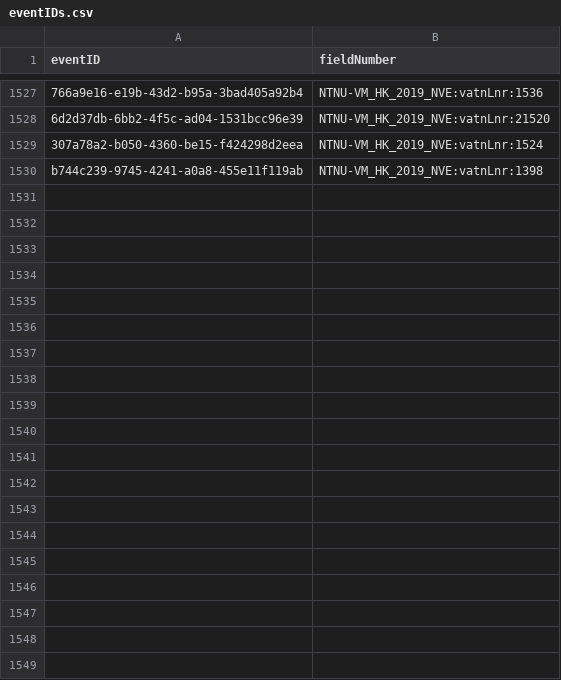
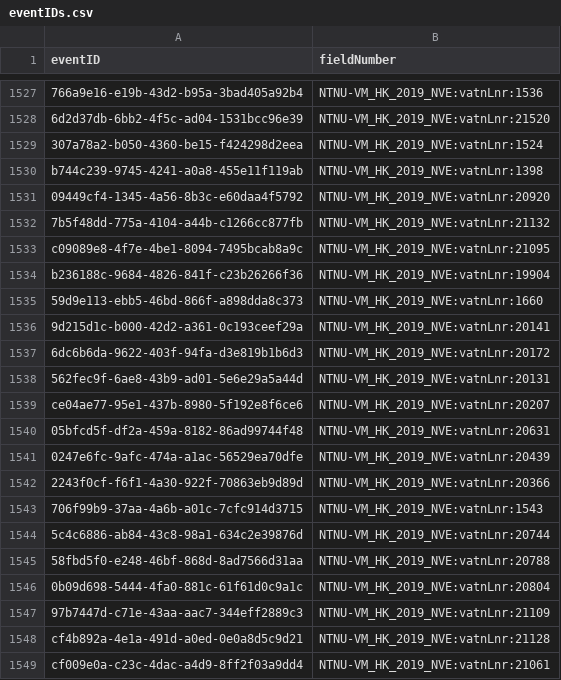
Before and after one commit to gbif-norway/data_huitfeldt-kaas_1918, a CSV file: data/raw_data/eventIDs.csv, drawn as a sheet; only a part is shown, gaps mark what is left out; the diff covers the shown part only.

Commit message:
added issue resolver list from googlesheet as well as updated data

```diff
--- a/data/raw_data/eventIDs.csv
+++ b/data/raw_data/eventIDs.csv
@@ -1530 +1530,20 @@
 "b744c239-9745-4241-a0a8-455e11f119ab","NTNU-VM_HK_2019_NVE:vatnLnr:1398"
+"09449cf4-1345-4a56-8b3c-e60daa4f5792","NTNU-VM_HK_2019_NVE:vatnLnr:20920"
+"7b5f48dd-775a-4104-a44b-c1266cc877fb","NTNU-VM_HK_2019_NVE:vatnLnr:21132"
+"c09089e8-4f7e-4be1-8094-7495bcab8a9c","NTNU-VM_HK_2019_NVE:vatnLnr:21095"
+"b236188c-9684-4826-841f-c23b26266f36","NTNU-VM_HK_2019_NVE:vatnLnr:19904"
+"59d9e113-ebb5-46bd-866f-a898dda8c373","NTNU-VM_HK_2019_NVE:vatnLnr:1660"
+"9d215d1c-b000-42d2-a361-0c193ceef29a","NTNU-VM_HK_2019_NVE:vatnLnr:20141"
+"6dc6b6da-9622-403f-94fa-d3e819b1b6d3","NTNU-VM_HK_2019_NVE:vatnLnr:20172"
+"562fec9f-6ae8-43b9-ad01-5e6e29a5a44d","NTNU-VM_HK_2019_NVE:vatnLnr:20131"
+"ce04ae77-95e1-437b-8980-5f192e8f6ce6","NTNU-VM_HK_2019_NVE:vatnLnr:20207"
+"05bfcd5f-df2a-459a-8182-86ad99744f48","NTNU-VM_HK_2019_NVE:vatnLnr:20631"
+"0247e6fc-9afc-474a-a1ac-56529ea70dfe","NTNU-VM_HK_2019_NVE:vatnLnr:20439"
+"2243f0cf-f6f1-4a30-922f-70863eb9d89d","NTNU-VM_HK_2019_NVE:vatnLnr:20366"
+"706f99b9-37aa-4a6b-a01c-7cfc914d3715","NTNU-VM_HK_2019_NVE:vatnLnr:1543"
+"5c4c6886-ab84-43c8-98a1-634c2e39876d","NTNU-VM_HK_2019_NVE:vatnLnr:20744"
+"58fbd5f0-e248-46bf-868d-8ad7566d31aa","NTNU-VM_HK_2019_NVE:vatnLnr:20788"
+"0b09d698-5444-4fa0-881c-61f61d0c9a1c","NTNU-VM_HK_2019_NVE:vatnLnr:20804"
+"97b7447d-c71e-43aa-aac7-344eff2889c3","NTNU-VM_HK_2019_NVE:vatnLnr:21109"
+"cf4b892a-4e1a-491d-a0ed-0e0a8d5c9d21","NTNU-VM_HK_2019_NVE:vatnLnr:21128"
+"cf009e0a-c23c-4dac-a4d9-8ff2f03a9dd4","NTNU-VM_HK_2019_NVE:vatnLnr:21061"
```
Also changed, not shown: 28 added rows elsewhere in this file, 1 other file.
